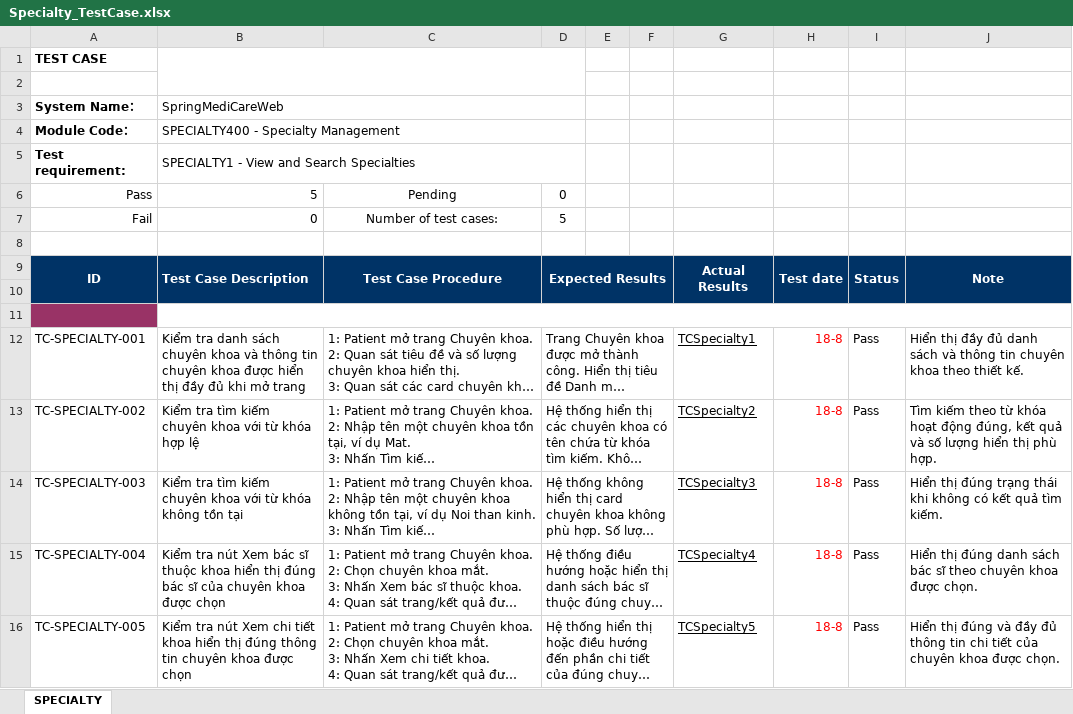
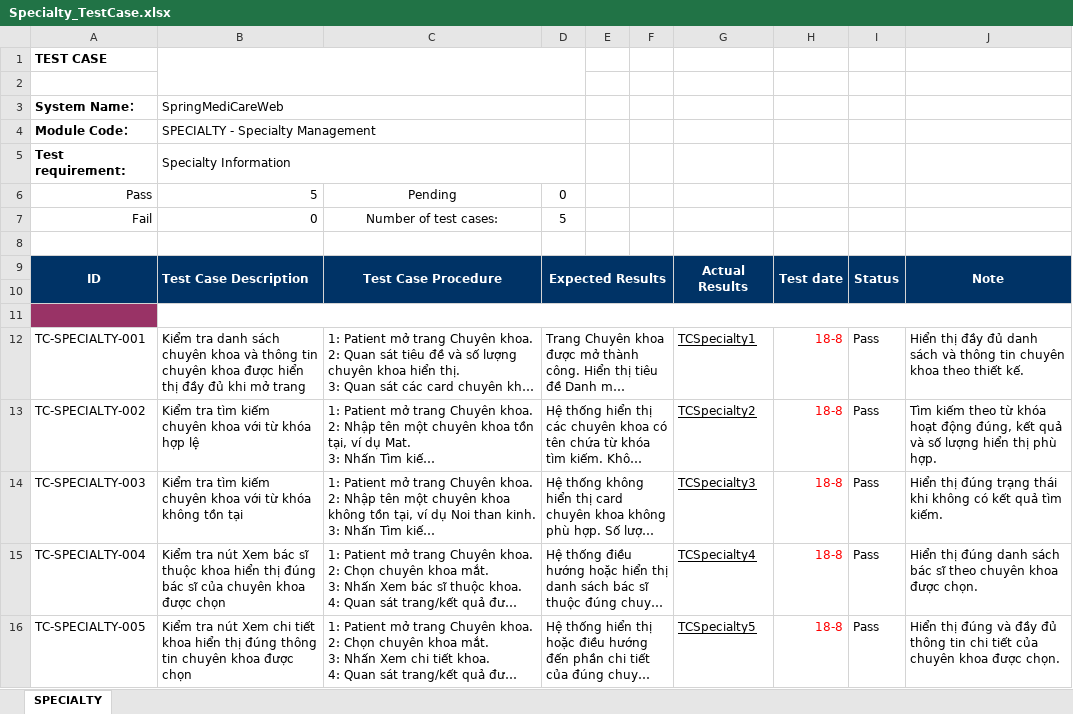
Before and after one commit to kimphungduongle9-debug/SpringMediCareWeb-Selenium-Testing, an Excel workbook: TestCases/Specialty_TestCase.xlsx, sheet SPECIALTY, drawn as a sheet; long unchanged cells end in …; values as stored, in another font and other column widths than the file's, no borders; the diff names each change by its address in the sheet, - before the commit and + after, or states it on an @@ line.

```diff
--- a/TestCases/Specialty_TestCase.xlsx (sheet SPECIALTY)
+++ b/TestCases/Specialty_TestCase.xlsx (sheet SPECIALTY)
-B4: SPECIALTY400 - Specialty Management
+B4: SPECIALTY - Specialty Management
-B5: SPECIALTY1 - View and Search Specialties
+B5: Specialty Information
```
Also changed, not shown: TestCases/Medical_History_TestCase.xlsx, TestCases/Medical_TestCase.xlsx, 5 other files.
